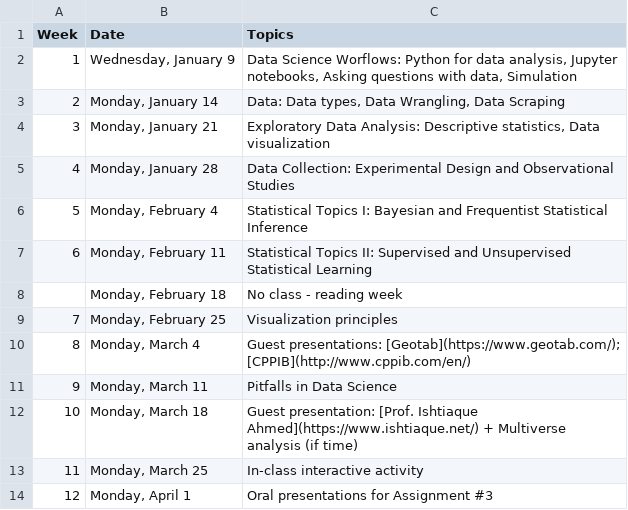
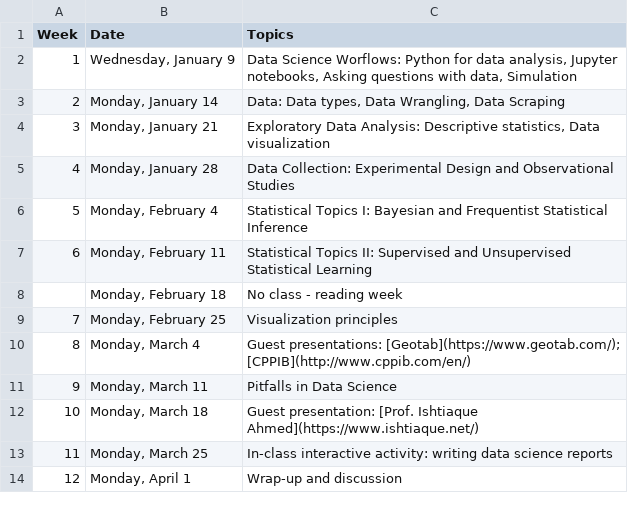
Before and after one commit to JSC270/JSC270.github.io, a CSV file: jsc270_class_sched.csv, drawn as a sheet.

```diff
--- a/jsc270_class_sched.csv
+++ b/jsc270_class_sched.csv
@@ -11,4 +11,4 @@ Week,Date,Topics
 9,"Monday, March 11",Pitfalls in Data Science
-10,"Monday, March 18",Guest presentation: [Prof. Ishtiaque Ahmed](https://www.ishtiaque.net/) + Multiverse analysis (if time)
-11,"Monday, March 25",In-class interactive activity
-12,"Monday, April 1",Oral presentations for Assignment #3
+10,"Monday, March 18",Guest presentation: [Prof. Ishtiaque Ahmed](https://www.ishtiaque.net/)
+11,"Monday, March 25",In-class interactive activity: writing data science reports
+12,"Monday, April 1",Wrap-up and discussion
```
Also changed, not shown: 3 other files.
